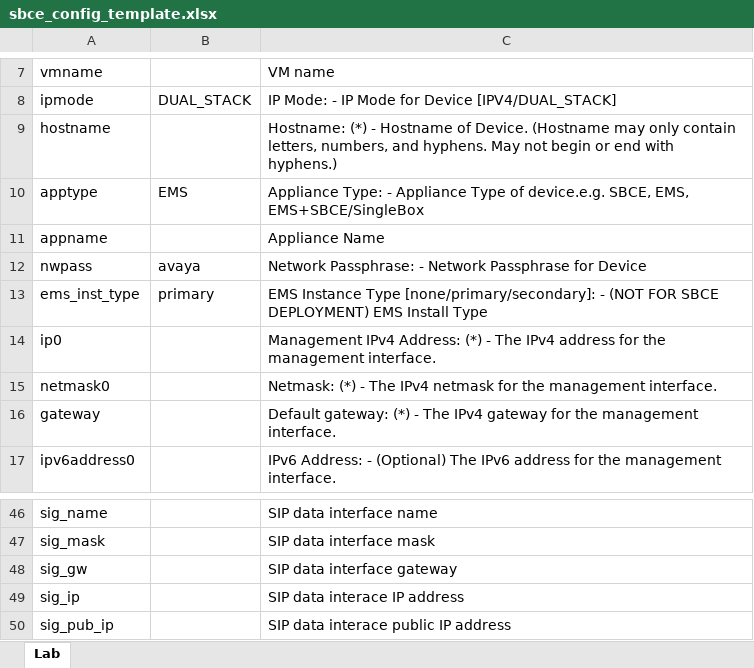
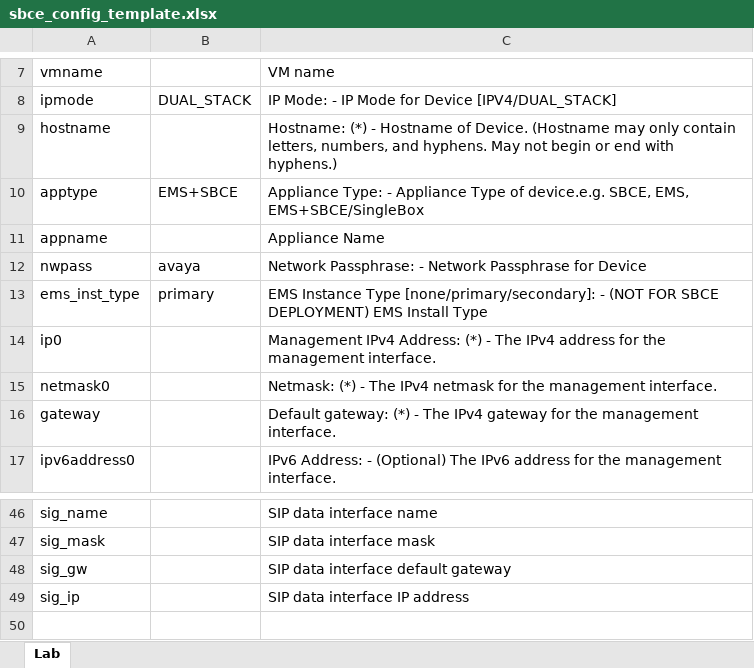
Before and after one commit to sszokoly/sbce-automation, an Excel workbook: data/csv/sbce_config_template.xlsx, sheet Lab, drawn as a sheet; only a part is shown, gaps mark what is left out; values as stored, in another font and other column widths than the file's, no borders; conditional formats not drawn; the diff names each change by its address in the sheet, - before the commit and + after, or states it on an @@ line.

```diff
--- a/data/csv/sbce_config_template.xlsx (sheet Lab)
+++ b/data/csv/sbce_config_template.xlsx (sheet Lab)
-B10: EMS
+B10: EMS+SBCE
-C48: SIP data interface gateway
+C48: SIP data interface default gateway
-C49: SIP data interace IP address
+C49: SIP data interface IP address
-row 50: sig_pub_ip |  | SIP data interace public IP address
```
Also changed, not shown: sbce_config.xlsx, 5 other files.
